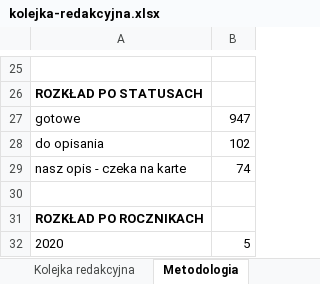
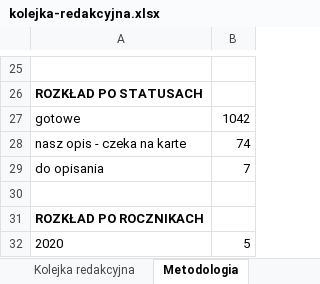
Before and after one commit to MarekDOLEW/blogoklockach, an Excel workbook: materialy/kolejka-redakcyjna.xlsx, sheet Metodologia, drawn as a sheet; only a part is shown, gaps mark what is left out; values as stored, in another font and other column widths than the file's, no borders; removed rows and columns are numbered as before the commit, all else as after; the diff names each change by its address in the sheet, - before the commit and + after, or states it on an @@ line.

```diff
--- a/materialy/kolejka-redakcyjna.xlsx (sheet Metodologia)
+++ b/materialy/kolejka-redakcyjna.xlsx (sheet Metodologia)
-B27: 947
+B27: 1042
-row 28: do opisania | 102
+row 29: do opisania | 7
```
Also changed, not shown: sheet Kolejka redakcyjna, materialy/karty-poza-kolejka.xlsx, materialy/zestawy-bez-ceny.xlsx, 2 other files.
